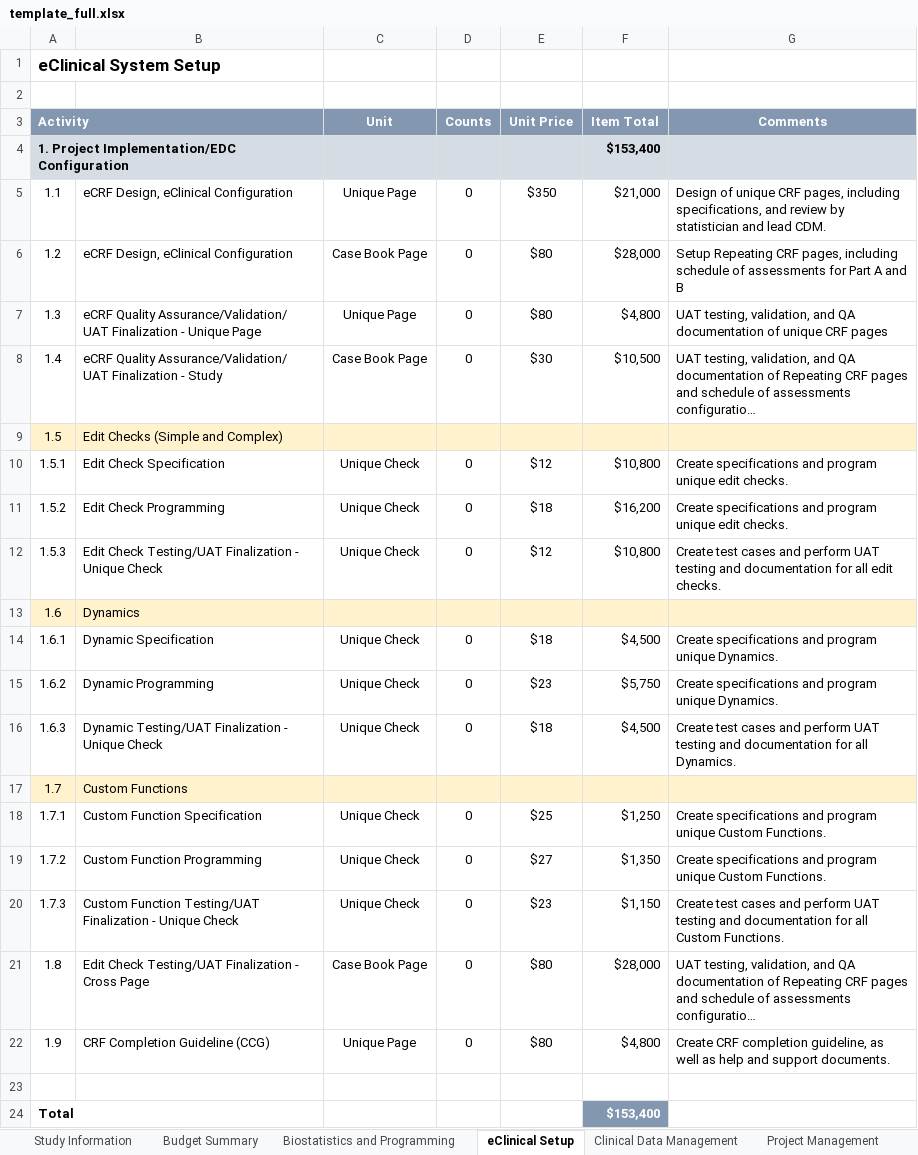
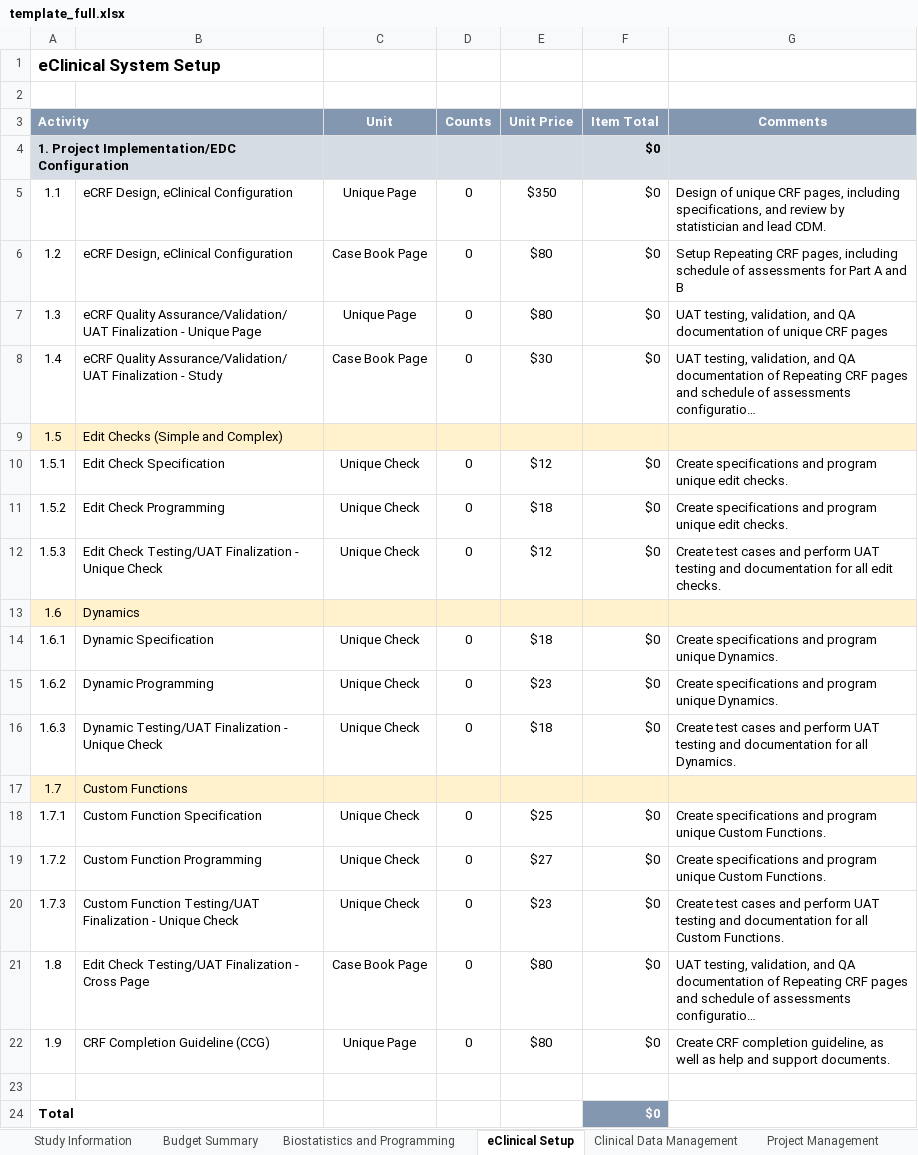
Before and after one commit to michael-chen1/budget_proposal, an Excel workbook: templates_xlsx/template_full.xlsx, sheet eClinical Setup, drawn as a sheet; long unchanged cells end in …; values as stored, in another font and other column widths than the file's, no borders; the diff names each change by its address in the sheet, - before the commit and + after, or states it on an @@ line.

```diff
--- a/templates_xlsx/template_full.xlsx (sheet eClinical Setup)
+++ b/templates_xlsx/template_full.xlsx (sheet eClinical Setup)
-F4 (Item Total): $153,400
+F4 (Item Total): $0
-F5 (Item Total): $21,000
+F5 (Item Total): $0
-F6 (Item Total): $28,000
+F6 (Item Total): $0
-F7 (Item Total): $4,800
+F7 (Item Total): $0
-F8 (Item Total): $10,500
+F8 (Item Total): $0
-F10 (Item Total): $10,800
+F10 (Item Total): $0
-F11 (Item Total): $16,200
+F11 (Item Total): $0
-F12 (Item Total): $10,800
+F12 (Item Total): $0
-F14 (Item Total): $4,500
+F14 (Item Total): $0
-F15 (Item Total): $5,750
+F15 (Item Total): $0
-F16 (Item Total): $4,500
+F16 (Item Total): $0
-F18 (Item Total): $1,250
+F18 (Item Total): $0
-F19 (Item Total): $1,350
+F19 (Item Total): $0
-F20 (Item Total): $1,150
+F20 (Item Total): $0
-F21 (Item Total): $28,000
+F21 (Item Total): $0
-F22 (Item Total): $4,800
+F22 (Item Total): $0
-F24 (Item Total): $153,400
+F24 (Item Total): $0
```
Also changed, not shown: sheet Biostatistics and Programming, sheet Budget Summary, sheet CONFORM Informatics, formulas that keep their value, 2 other files.
